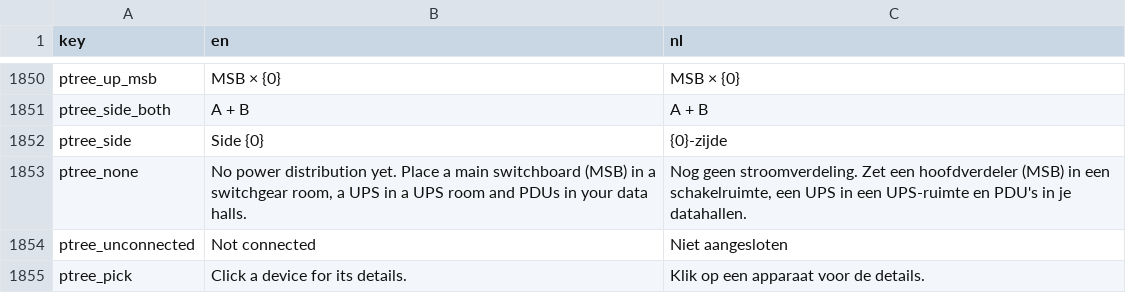
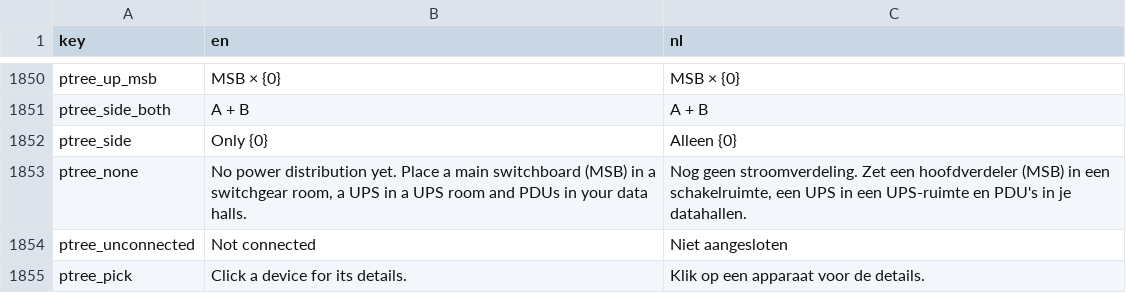
Before and after one commit to rhisijmuiden/datacenter-architect, a TSV file: game/locale/strings.tsv, drawn as a sheet; only a part is shown, gaps mark what is left out.

```diff
--- a/game/locale/strings.tsv
+++ b/game/locale/strings.tsv
@@ -1851,3 +1851,3 @@ ptree_up_msb	MSB × {0}	MSB × {0}
 ptree_side_both	A + B	A + B
-ptree_side	Side {0}	{0}-zijde
+ptree_side	Only {0}	Alleen {0}
 ptree_none	No power distribution yet. Place a main switchboard (MSB) in a switchgear room, a UPS in a UPS room and PDUs in your data halls.	Nog geen stroomverdeling. Zet een hoofdverdeler (MSB) in een schakelruimte, een UPS in een UPS-ruimte en PDU's in je datahallen.
```
